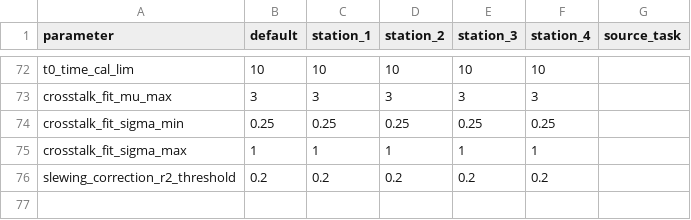
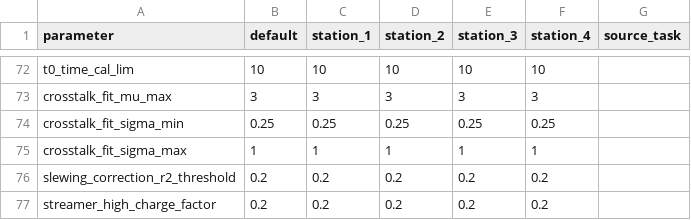
Before and after one commit to csoneira/DATAFLOW_v3, a CSV file: MASTER/CONFIG_FILES/STAGE_1/EVENT_DATA/STEP_1/TASK_2/config_parameters_task_2.csv, drawn as a sheet; only a part is shown, gaps mark what is left out.

Commit message:
creating the activation metadata files, to register the map of activation for channels (task 1), for strips (task 2) and for planes (task 3)

```diff
--- a/MASTER/CONFIG_FILES/STAGE_1/EVENT_DATA/STEP_1/TASK_2/config_parameters_task_2.csv
+++ b/MASTER/CONFIG_FILES/STAGE_1/EVENT_DATA/STEP_1/TASK_2/config_parameters_task_2.csv
@@ -76 +76,2 @@ crosstalk_fit_sigma_max,1,1,1,1,1,
 slewing_correction_r2_threshold,0.2,0.2,0.2,0.2,0.2,
+streamer_high_charge_factor,0.2,0.2,0.2,0.2,0.2,
```
Also changed, not shown: MASTER/CONFIG_FILES/STAGE_1/EVENT_DATA/STEP_1/TASK_3/config_parameters_task_3.csv, 46 other files.
